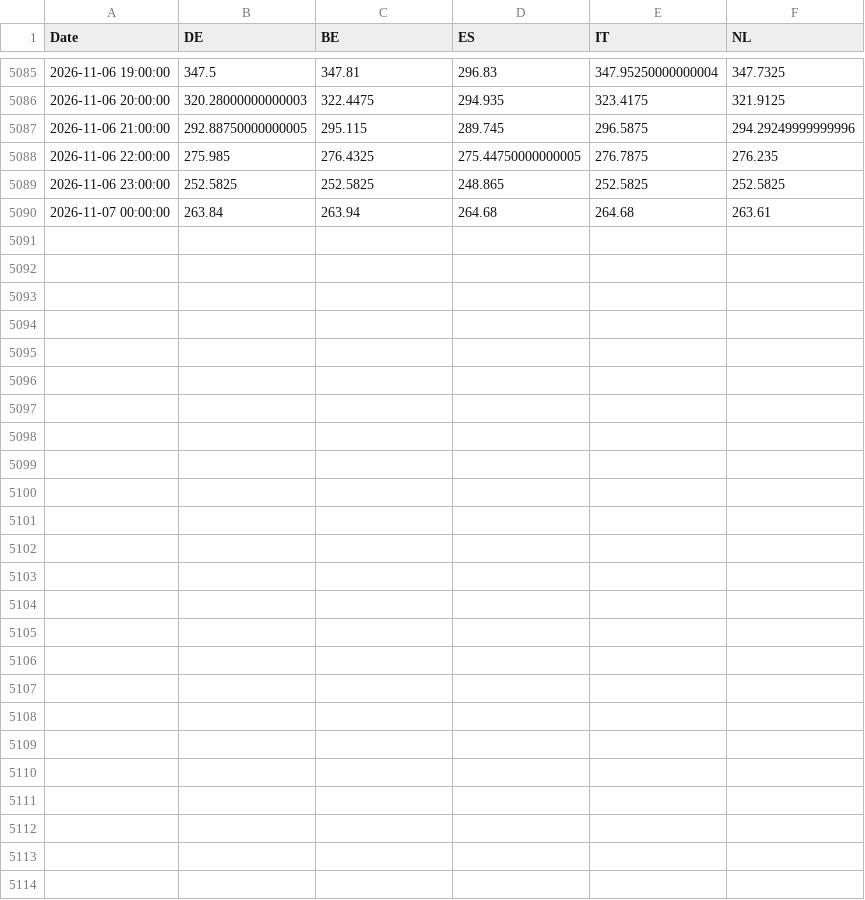
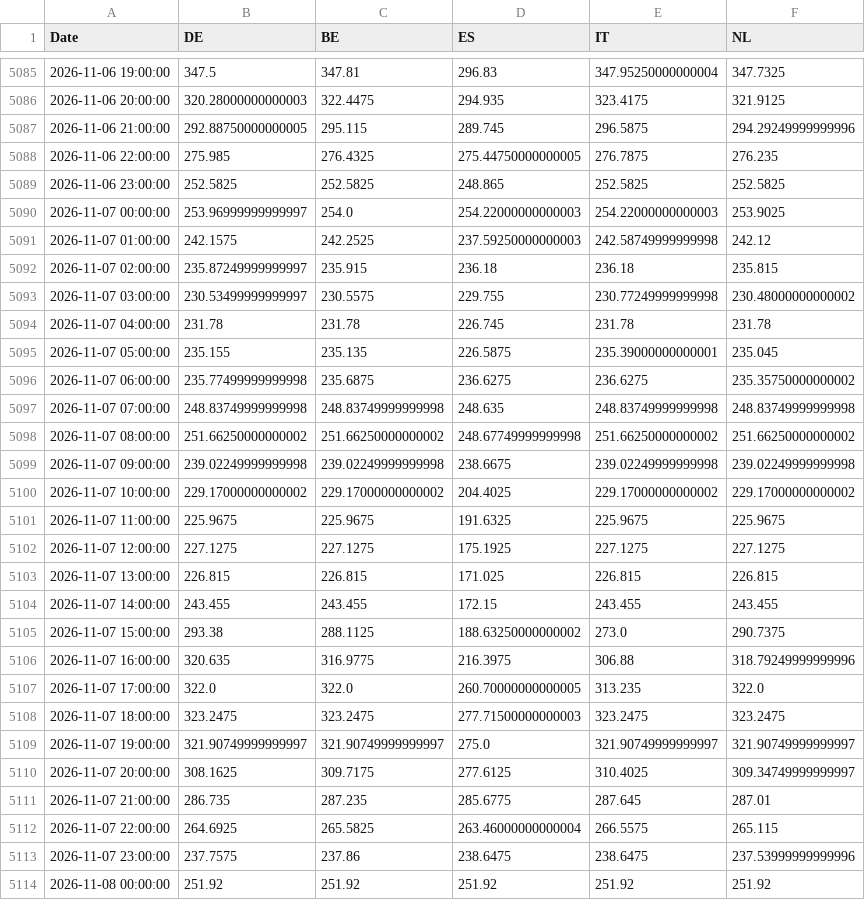
Before and after one commit to TomSRemy/PPA-Dashboard, a CSV file: ppa_dashboard/data/xborder_da_prices.csv, drawn as a sheet; only a part is shown, gaps mark what is left out.

```diff
--- a/ppa_dashboard/data/xborder_da_prices.csv
+++ b/ppa_dashboard/data/xborder_da_prices.csv
@@ -5089,2 +5089,26 @@ Date,DE,BE,ES,IT,NL
 2026-11-06 23:00:00,252.5825,252.5825,248.865,252.5825,252.5825
-2026-11-07 00:00:00,263.84,263.94,264.68,264.68,263.61
+2026-11-07 00:00:00,253.96999999999997,254.0,254.22000000000003,254.22000000000003,253.9025
+2026-11-07 01:00:00,242.1575,242.2525,237.59250000000003,242.58749999999998,242.12
+2026-11-07 02:00:00,235.87249999999997,235.915,236.18,236.18,235.815
+2026-11-07 03:00:00,230.53499999999997,230.5575,229.755,230.77249999999998,230.48000000000002
+2026-11-07 04:00:00,231.78,231.78,226.745,231.78,231.78
+2026-11-07 05:00:00,235.155,235.135,226.5875,235.39000000000001,235.045
+2026-11-07 06:00:00,235.77499999999998,235.6875,236.6275,236.6275,235.35750000000002
+2026-11-07 07:00:00,248.83749999999998,248.83749999999998,248.635,248.83749999999998,248.83749999999998
+2026-11-07 08:00:00,251.66250000000002,251.66250000000002,248.67749999999998,251.66250000000002,251.66250000000002
+2026-11-07 09:00:00,239.02249999999998,239.02249999999998,238.6675,239.02249999999998,239.02249999999998
+2026-11-07 10:00:00,229.17000000000002,229.17000000000002,204.4025,229.17000000000002,229.17000000000002
+2026-11-07 11:00:00,225.9675,225.9675,191.6325,225.9675,225.9675
+2026-11-07 12:00:00,227.1275,227.1275,175.1925,227.1275,227.1275
+2026-11-07 13:00:00,226.815,226.815,171.025,226.815,226.815
+2026-11-07 14:00:00,243.455,243.455,172.15,243.455,243.455
+2026-11-07 15:00:00,293.38,288.1125,188.63250000000002,273.0,290.7375
+2026-11-07 16:00:00,320.635,316.9775,216.3975,306.88,318.79249999999996
+2026-11-07 17:00:00,322.0,322.0,260.70000000000005,313.235,322.0
+2026-11-07 18:00:00,323.2475,323.2475,277.71500000000003,323.2475,323.2475
+2026-11-07 19:00:00,321.90749999999997,321.90749999999997,275.0,321.90749999999997,321.90749999999997
+2026-11-07 20:00:00,308.1625,309.7175,277.6125,310.4025,309.34749999999997
+2026-11-07 21:00:00,286.735,287.235,285.6775,287.645,287.01
+2026-11-07 22:00:00,264.6925,265.5825,263.46000000000004,266.5575,265.115
+2026-11-07 23:00:00,237.7575,237.86,238.6475,238.6475,237.53999999999996
+2026-11-08 00:00:00,251.92,251.92,251.92,251.92,251.92
```
Also changed, not shown: ppa_dashboard/data/fcr_prices.csv.
